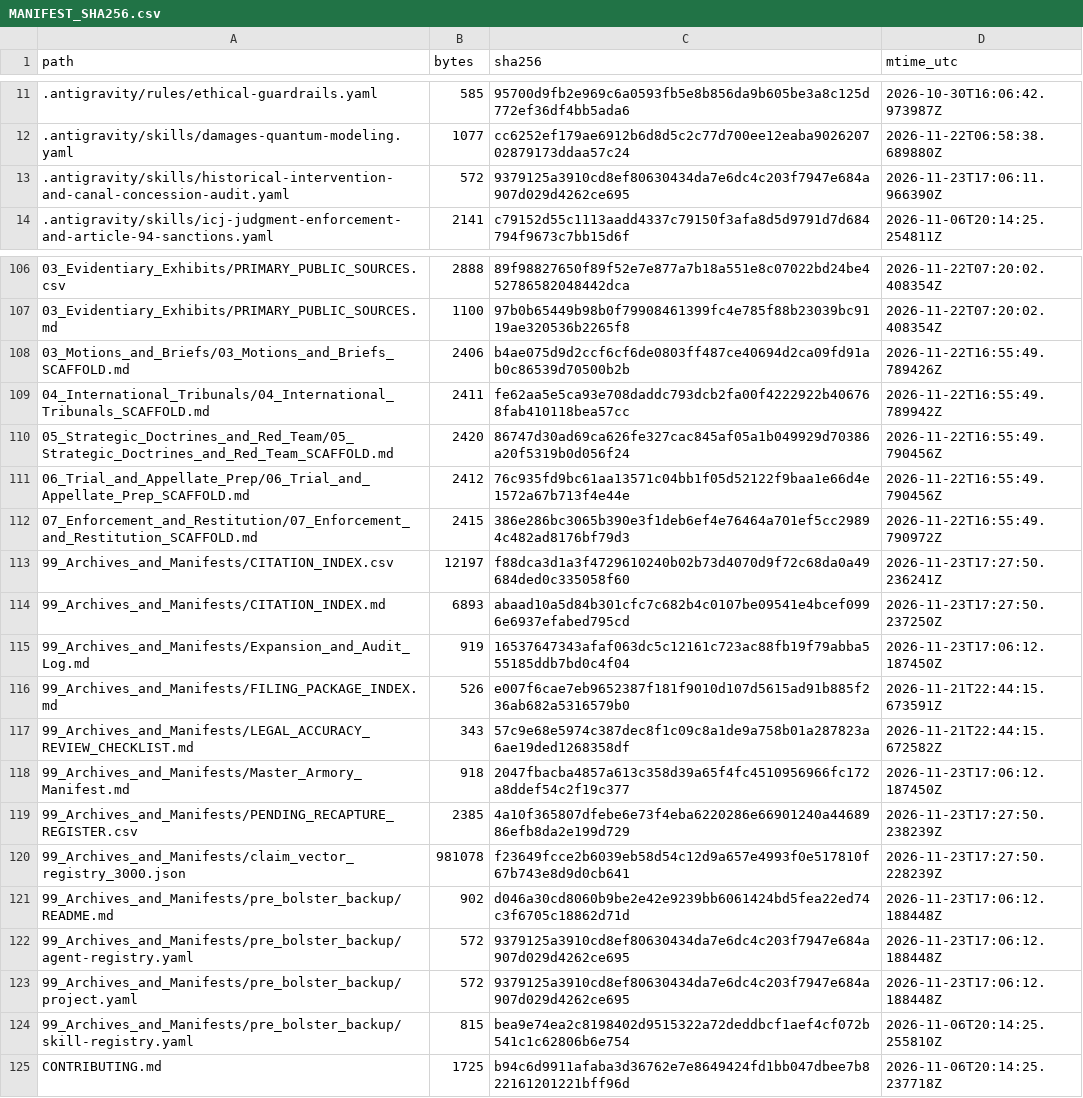
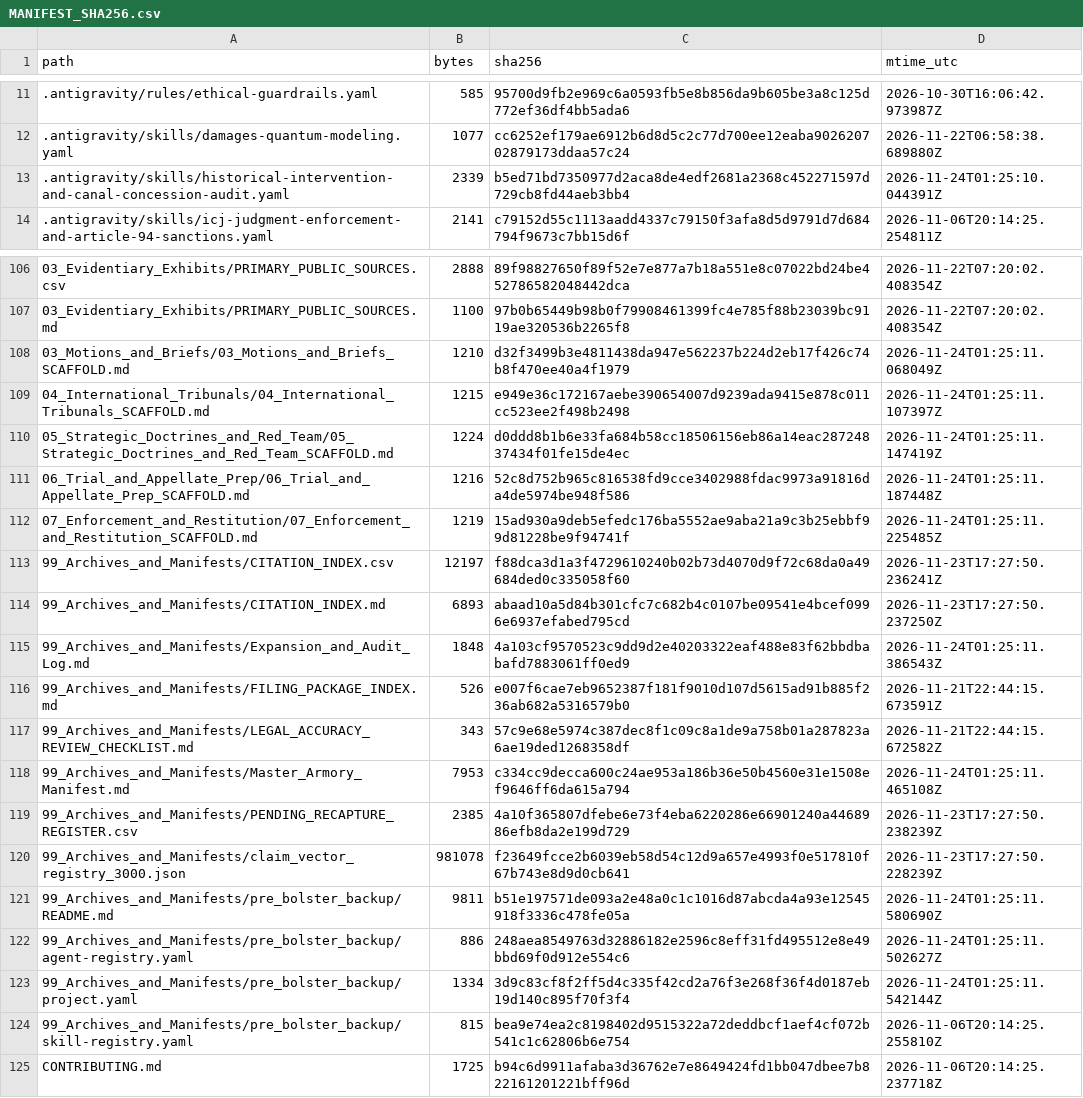
Before and after one commit to GlobalRestitutionAlliance/turtle-island-us-ak-st-george-island-see-pribilof-islands-al-master-litigation, a CSV file: 99_Archives_and_Manifests/MANIFEST_SHA256.csv, drawn as a sheet; only a part is shown, gaps mark what is left out; the diff covers the shown part only.

Commit message:
REVERTED DUE TO UNPROMPTED MASS J3WFICATED DATA CORRUPTION BY COMPROMISED BIASED LLM/ARTIFICIAL INTELLIGENCE MODELS

```diff
--- a/99_Archives_and_Manifests/MANIFEST_SHA256.csv
+++ b/99_Archives_and_Manifests/MANIFEST_SHA256.csv
@@ -12,3 +12,3 @@ path,bytes,sha256,mtime_utc
 .antigravity/skills/damages-quantum-modeling.yaml,1077,cc6252ef179ae6912b6d8d5c2c77d700ee12eaba902620702879173ddaa57c24,2026-11-22T06:58:38.689880Z
-.antigravity/skills/historical-intervention-and-canal-concession-audit.yaml,572,9379125a3910cd8ef80630434da7e6dc4c203f7947e684a907d029d4262ce695,2026-11-23T17:06:11.966390Z
+.antigravity/skills/historical-intervention-and-canal-concession-audit.yaml,2339,b5ed71bd7350977d2aca8de4edf2681a2368c452271597d729cb8fd44aeb3bb4,2026-11-24T01:25:10.044391Z
 .antigravity/skills/icj-judgment-enforcement-and-article-94-sanctions.yaml,2141,c79152d55c1113aadd4337c79150f3afa8d5d9791d7d684794f9673c7bb15d6f,2026-11-06T20:14:25.254811Z
@@ -107,18 +107,18 @@ path,bytes,sha256,mtime_utc
 03_Evidentiary_Exhibits/PRIMARY_PUBLIC_SOURCES.md,1100,97b0b65449b98b0f79908461399fc4e785f88b23039bc9119ae320536b2265f8,2026-11-22T07:20:02.408354Z
-03_Motions_and_Briefs/03_Motions_and_Briefs_SCAFFOLD.md,2406,b4ae075d9d2ccf6cf6de0803ff487ce40694d2ca09fd91ab0c86539d70500b2b,2026-11-22T16:55:49.789426Z
-04_International_Tribunals/04_International_Tribunals_SCAFFOLD.md,2411,fe62aa5e5ca93e708daddc793dcb2fa00f4222922b406768fab410118bea57cc,2026-11-22T16:55:49.789942Z
-05_Strategic_Doctrines_and_Red_Team/05_Strategic_Doctrines_and_Red_Team_SCAFFOLD.md,2420,86747d30ad69ca626fe327cac845af05a1b049929d70386a20f5319b0d056f24,2026-11-22T16:55:49.790456Z
-06_Trial_and_Appellate_Prep/06_Trial_and_Appellate_Prep_SCAFFOLD.md,2412,76c935fd9bc61aa13571c04bb1f05d52122f9baa1e66d4e1572a67b713f4e44e,2026-11-22T16:55:49.790456Z
-07_Enforcement_and_Restitution/07_Enforcement_and_Restitution_SCAFFOLD.md,2415,386e286bc3065b390e3f1deb6ef4e76464a701ef5cc29894c482ad8176bf79d3,2026-11-22T16:55:49.790972Z
+03_Motions_and_Briefs/03_Motions_and_Briefs_SCAFFOLD.md,1210,d32f3499b3e4811438da947e562237b224d2eb17f426c74b8f470ee40a4f1979,2026-11-24T01:25:11.068049Z
+04_International_Tribunals/04_International_Tribunals_SCAFFOLD.md,1215,e949e36c172167aebe390654007d9239ada9415e878c011cc523ee2f498b2498,2026-11-24T01:25:11.107397Z
+05_Strategic_Doctrines_and_Red_Team/05_Strategic_Doctrines_and_Red_Team_SCAFFOLD.md,1224,d0ddd8b1b6e33fa684b58cc18506156eb86a14eac28724837434f01fe15de4ec,2026-11-24T01:25:11.147419Z
+06_Trial_and_Appellate_Prep/06_Trial_and_Appellate_Prep_SCAFFOLD.md,1216,52c8d752b965c816538fd9cce3402988fdac9973a91816da4de5974be948f586,2026-11-24T01:25:11.187448Z
+07_Enforcement_and_Restitution/07_Enforcement_and_Restitution_SCAFFOLD.md,1219,15ad930a9deb5efedc176ba5552ae9aba21a9c3b25ebbf99d81228be9f94741f,2026-11-24T01:25:11.225485Z
 99_Archives_and_Manifests/CITATION_INDEX.csv,12197,f88dca3d1a3f4729610240b02b73d4070d9f72c68da0a49684ded0c335058f60,2026-11-23T17:27:50.236241Z
 99_Archives_and_Manifests/CITATION_INDEX.md,6893,abaad10a5d84b301cfc7c682b4c0107be09541e4bcef0996e6937efabed795cd,2026-11-23T17:27:50.237250Z
-99_Archives_and_Manifests/Expansion_and_Audit_Log.md,919,16537647343afaf063dc5c12161c723ac88fb19f79abba555185ddb7bd0c4f04,2026-11-23T17:06:12.187450Z
+99_Archives_and_Manifests/Expansion_and_Audit_Log.md,1848,4a103cf9570523c9dd9d2e40203322eaf488e83f62bbdbabafd7883061ff0ed9,2026-11-24T01:25:11.386543Z
 99_Archives_and_Manifests/FILING_PACKAGE_INDEX.md,526,e007f6cae7eb9652387f181f9010d107d5615ad91b885f236ab682a5316579b0,2026-11-21T22:44:15.673591Z
 99_Archives_and_Manifests/LEGAL_ACCURACY_REVIEW_CHECKLIST.md,343,57c9e68e5974c387dec8f1c09c8a1de9a758b01a287823a6ae19ded1268358df,2026-11-21T22:44:15.672582Z
-99_Archives_and_Manifests/Master_Armory_Manifest.md,918,2047fbacba4857a613c358d39a65f4fc4510956966fc172a8ddef54c2f19c377,2026-11-23T17:06:12.187450Z
+99_Archives_and_Manifests/Master_Armory_Manifest.md,7953,c334cc9decca600c24ae953a186b36e50b4560e31e1508ef9646ff6da615a794,2026-11-24T01:25:11.465108Z
 99_Archives_and_Manifests/PENDING_RECAPTURE_REGISTER.csv,2385,4a10f365807dfebe6e73f4eba6220286e66901240a4468986efb8da2e199d729,2026-11-23T17:27:50.238239Z
 99_Archives_and_Manifests/claim_vector_registry_3000.json,981078,f23649fcce2b6039eb58d54c12d9a657e4993f0e517810f67b743e8d9d0cb641,2026-11-23T17:27:50.228239Z
-99_Archives_and_Manifests/pre_bolster_backup/README.md,902,d046a30cd8060b9be2e42e9239bb6061424bd5fea22ed74c3f6705c18862d71d,2026-11-23T17:06:12.188448Z
-99_Archives_and_Manifests/pre_bolster_backup/agent-registry.yaml,572,9379125a3910cd8ef80630434da7e6dc4c203f7947e684a907d029d4262ce695,2026-11-23T17:06:12.188448Z
-99_Archives_and_Manifests/pre_bolster_backup/project.yaml,572,9379125a3910cd8ef80630434da7e6dc4c203f7947e684a907d029d4262ce695,2026-11-23T17:06:12.188448Z
+99_Archives_and_Manifests/pre_bolster_backup/README.md,9811,b51e197571de093a2e48a0c1c1016d87abcda4a93e12545918f3336c478fe05a,2026-11-24T01:25:11.580690Z
+99_Archives_and_Manifests/pre_bolster_backup/agent-registry.yaml,886,248aea8549763d32886182e2596c8eff31fd495512e8e49bbd69f0d912e554c6,2026-11-24T01:25:11.502627Z
+99_Archives_and_Manifests/pre_bolster_backup/project.yaml,1334,3d9c83cf8f2ff5d4c335f42cd2a76f3e268f36f4d0187eb19d140c895f70f3f4,2026-11-24T01:25:11.542144Z
 99_Archives_and_Manifests/pre_bolster_backup/skill-registry.yaml,815,bea9e74ea2c8198402d9515322a72deddbcf1aef4cf072b541c1c62806b6e754,2026-11-06T20:14:25.255810Z
```
Also changed, not shown: 77 edited cells elsewhere in this file, 37 other files.
